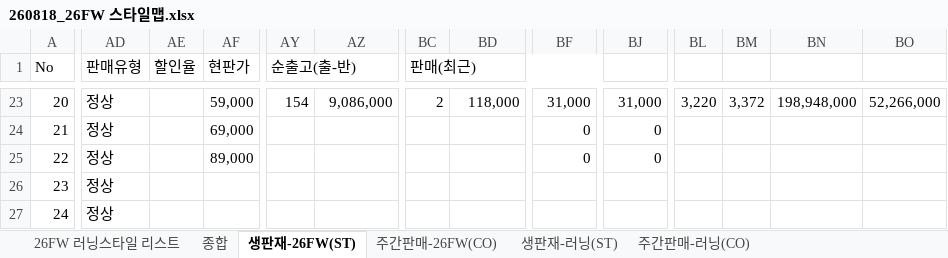
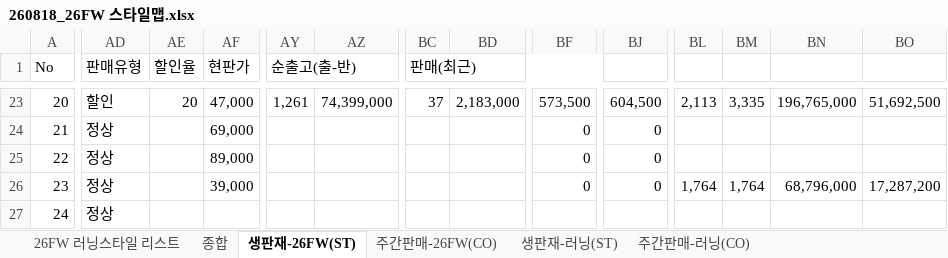
Before and after one commit to generalideaprism-commits/stylemap, an Excel workbook: data/260818_26FW 스타일맵.xlsx, sheet 생판재-26FW(ST), drawn as a sheet; only a part is shown, gaps mark what is left out; values as stored, in another font and other column widths than the file's, no cell formats; the diff covers the shown part only; the diff names each change by its address in the sheet, - before the commit and + after, or states it on an @@ line.

```diff
--- a/data/260818_26FW 스타일맵.xlsx (sheet 생판재-26FW(ST))
+++ b/data/260818_26FW 스타일맵.xlsx (sheet 생판재-26FW(ST))
-AD23 (판매유형): 정상
+AD23 (판매유형): 할인
-AE23 (할인율): (empty)
+AE23 (할인율): 20
-AF23 (현판가): 59,000
+AF23 (현판가): 47,000
-AY23 (순출고(출-반)): 154
+AY23 (순출고(출-반)): 1,261
-AZ23: 9,086,000
+AZ23: 74,399,000
-BC23 (판매(최근)): 2
+BC23 (판매(최근)): 37
-BD23: 118,000
+BD23: 2,183,000
-BF23: 31,000
+BF23: 573,500
-BJ23: 31,000
+BJ23: 604,500
-BL23: 3,220
+BL23: 2,113
-BM23: 3,372
+BM23: 3,335
-BN23: 198,948,000
+BN23: 196,765,000
-BO23: 52,266,000
+BO23: 51,692,500
-AF26 (현판가): (empty)
+AF26 (현판가): 39,000
-BF26: (empty)
+BF26: 0
-BJ26: (empty)
+BJ26: 0
-BL26: (empty)
+BL26: 1,764
-BM26: (empty)
+BM26: 1,764
-BN26: (empty)
+BN26: 68,796,000
-BO26: (empty)
+BO26: 17,287,200
```
Also changed, not shown: 31 added rows, 11 removed rows, 742 edited cells and row numbers in column A elsewhere in this sheet, sheet 주간판매-러닝(CO), sheet 주간판매-26FW(CO), sheet 종합, sheet 생판재-러닝(ST), cell formats, formulas that keep their value, hidden cells, 14 other files.
